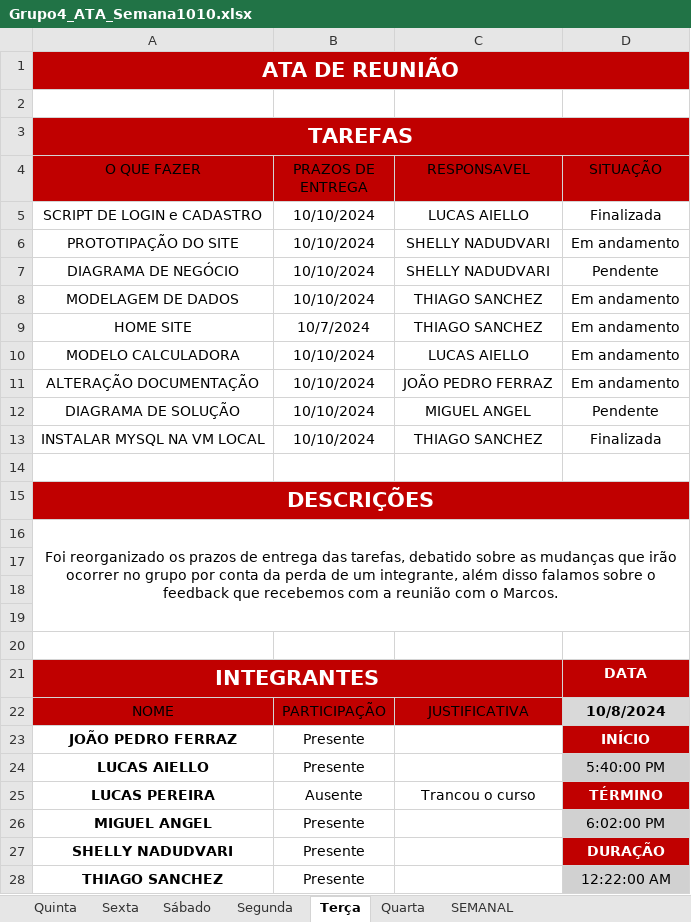
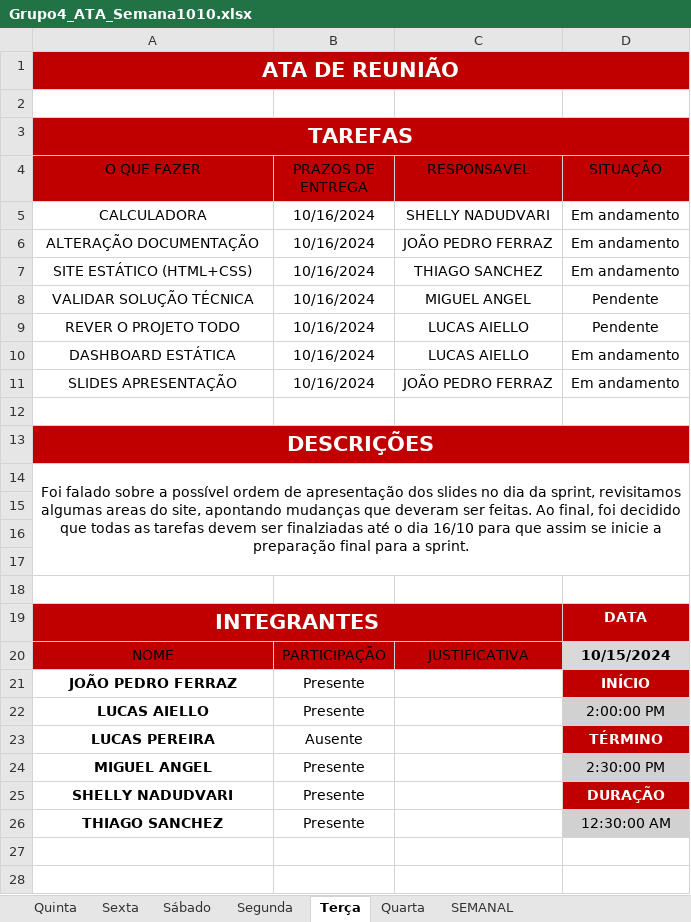
Before and after one commit to jpferraz-git/Sprint-SPTECH, an Excel workbook: ATAs_de_Reuniao/Sprint 2/Semana 1010/Grupo4_ATA_Semana1010.xlsx, sheet Terça, drawn as a sheet; values as stored, in another font and other column widths than the file's, no borders; conditional formats and table styles not drawn; removed rows and columns are numbered as before the commit, all else as after; the diff names each change by its address in the sheet, - before the commit and + after, or states it on an @@ line.

Commit message:
Adição da ATA do dia 15

```diff
--- a/ATAs_de_Reuniao/Sprint 2/Semana 1010/Grupo4_ATA_Semana1010.xlsx (sheet Terça)
+++ b/ATAs_de_Reuniao/Sprint 2/Semana 1010/Grupo4_ATA_Semana1010.xlsx (sheet Terça)
-row 5: SCRIPT DE LOGIN e CADASTRO | 10/10/2024 | LUCAS AIELLO | Finalizada
-A5 (O QUE FAZER): PROTOTIPAÇÃO DO SITE
+A5 (O QUE FAZER): CALCULADORA
-B5 (PRAZOS DE ENTREGA): 10/10/2024
+B5 (PRAZOS DE ENTREGA): 10/16/2024
-row 7: DIAGRAMA DE NEGÓCIO | 10/10/2024 | SHELLY NADUDVARI | Pendente
-row 8: MODELAGEM DE DADOS | 10/10/2024 | THIAGO SANCHEZ | Em andamento
-row 9: HOME SITE | 10/7/2024 | THIAGO SANCHEZ | Em andamento
-row 10: MODELO CALCULADORA | 10/10/2024 | LUCAS AIELLO | Em andamento
-B6 (PRAZOS DE ENTREGA): 10/10/2024
+B6 (PRAZOS DE ENTREGA): 10/16/2024
+row 7: SITE ESTÁTICO (HTML+CSS) | 10/16/2024 | THIAGO SANCHEZ | Em andamento
-A8 (O QUE FAZER): DIAGRAMA DE SOLUÇÃO
+A8 (O QUE FAZER): VALIDAR SOLUÇÃO TÉCNICA
-B8 (PRAZOS DE ENTREGA): 10/10/2024
+B8 (PRAZOS DE ENTREGA): 10/16/2024
-row 13: INSTALAR MYSQL NA VM LOCAL | 10/10/2024 | THIAGO SANCHEZ | Finalizada
+row 9: REVER O PROJETO TODO | 10/16/2024 | LUCAS AIELLO | Pendente
+row 10: DASHBOARD ESTÁTICA | 10/16/2024 | LUCAS AIELLO | Em andamento
+row 11: SLIDES APRESENTAÇÃO | 10/16/2024 | JOÃO PEDRO FERRAZ | Em andamento
-A14 (O QUE FAZER): Foi reorganizado os prazos de entrega das tarefas, debatido sobre as mudanças que irão ocorrer no grupo por conta da perda de um integrante, além disso falamos sobre o feedback que recebemos com a reunião com o Marcos.
+A14 (O QUE FAZER): Foi falado sobre a possível ordem de apresentação dos slides no dia da sprint, revisitamos algumas areas do site, apontando mudanças que deveram ser feitas. Ao final, foi decidido que todas as tarefas devem ser finalziadas até o dia 16/10 para que assim se inicie a preparação final para a sprint.
-D20 (SITUAÇÃO): 10/8/2024
+D20 (SITUAÇÃO): 10/15/2024
-D22 (SITUAÇÃO): 5:40:00 PM
+D22 (SITUAÇÃO): 2:00:00 PM
-C23 (RESPONSAVEL): Trancou o curso
+C23 (RESPONSAVEL): (empty)
-D24 (SITUAÇÃO): 6:02:00 PM
+D24 (SITUAÇÃO): 2:30:00 PM
-D26 (SITUAÇÃO): 12:22:00 AM
+D26 (SITUAÇÃO): 12:30:00 AM
```
